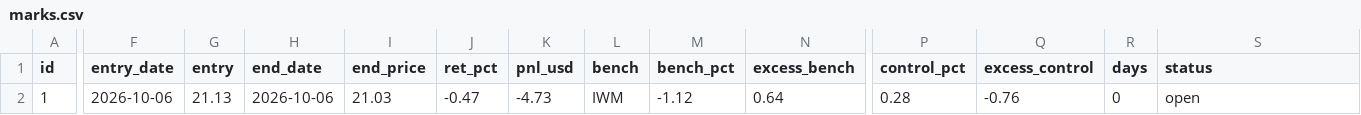
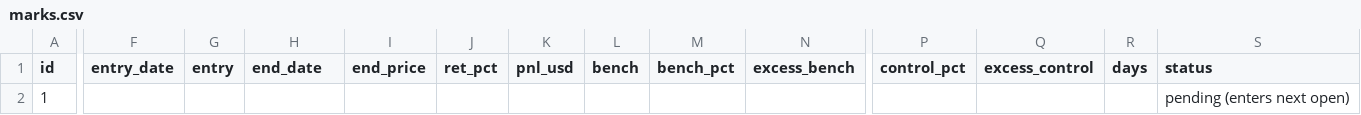
Before and after one commit to astonmonnach/signal-research, a CSV file: calls/marks.csv, drawn as a sheet; only a part is shown, gaps mark what is left out; the diff names each change by its address in the sheet, - before the commit and + after, or states it on an @@ line.

```diff
--- a/calls/marks.csv
+++ b/calls/marks.csv
-F2 (entry_date): 2026-10-06
+F2 (entry_date): (empty)
-G2 (entry): 21.13
+G2 (entry): (empty)
-H2 (end_date): 2026-10-06
+H2 (end_date): (empty)
-I2 (end_price): 21.03
+I2 (end_price): (empty)
-J2 (ret_pct): -0.47
+J2 (ret_pct): (empty)
-K2 (pnl_usd): -4.73
+K2 (pnl_usd): (empty)
-L2 (bench): IWM
+L2 (bench): (empty)
-M2 (bench_pct): -1.12
+M2 (bench_pct): (empty)
-N2 (excess_bench): 0.64
+N2 (excess_bench): (empty)
-P2 (control_pct): 0.28
+P2 (control_pct): (empty)
-Q2 (excess_control): -0.76
+Q2 (excess_control): (empty)
-R2 (days): 0
+R2 (days): (empty)
-S2 (status): open
+S2 (status): pending (enters next open)
```
Also changed, not shown: 4 other files.
